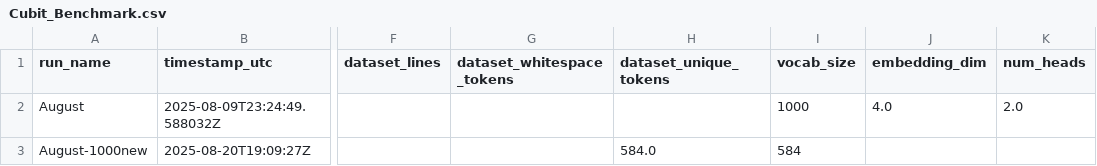
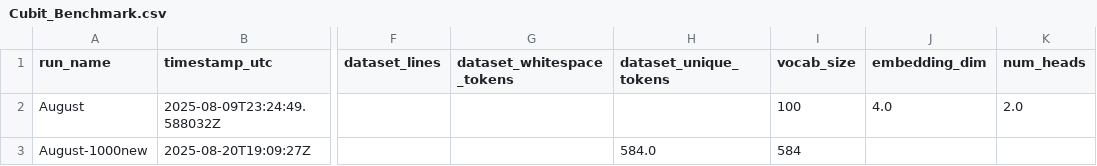
Before and after one commit to R-D-BioTech-Alaska/Qelm, a CSV file: Benchmark/Cubit/Cubit_Benchmark.csv, drawn as a sheet; only a part is shown, gaps mark what is left out; the diff names each change by its address in the sheet, - before the commit and + after, or states it on an @@ line.

Commit message:
Update Cubit_Benchmark.csv
Signed-off-by: Brenton Carter <99493283+Inserian@users.noreply.github.com>

```diff
--- a/Benchmark/Cubit/Cubit_Benchmark.csv
+++ b/Benchmark/Cubit/Cubit_Benchmark.csv
-I2 (vocab_size): 1000
+I2 (vocab_size): 100
```
